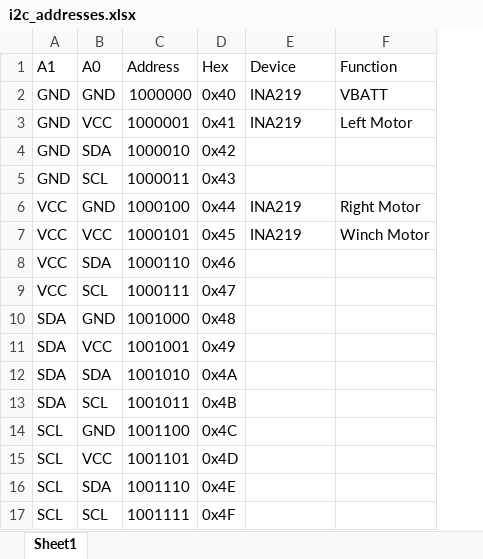
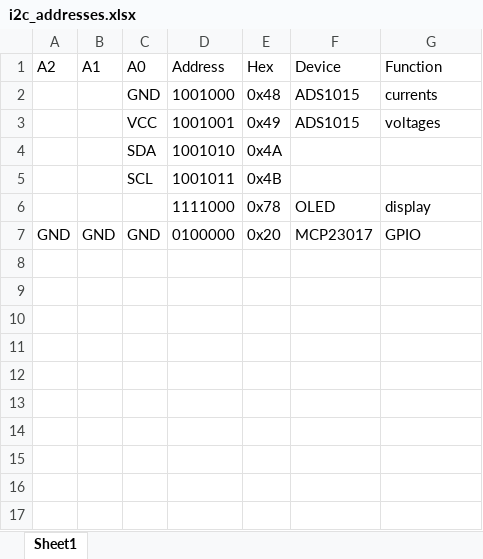
Before and after one commit to agmlego/CreekFleet_AutoBuoy, an Excel workbook: Design/i2c_addresses.xlsx, sheet Sheet1, drawn as a sheet; values as stored, in another font and other column widths than the file's, no borders; table styles not drawn; removed rows and columns are numbered as before the commit, all else as after; the diff names each change by its address in the sheet, - before the commit and + after, or states it on an @@ line.

Commit message:
Refactored schematic for I2C IO expander and ADCs.
This commit in anticipation of offboard current monitoring through motor drivers and current sense board.

```diff
--- a/Design/i2c_addresses.xlsx (sheet Sheet1)
+++ b/Design/i2c_addresses.xlsx (sheet Sheet1)
+column A (A2), empty
-row 2: GND | GND | 1000000 | 0x40 | INA219 | VBATT
-row 3: GND | VCC | 1000001 | 0x41 | INA219 | Left Motor
-row 4: GND | SDA | 1000010 | 0x42
-row 5: GND | SCL | 1000011 | 0x43
-row 6: VCC | GND | 1000100 | 0x44 | INA219 | Right Motor
-row 7: VCC | VCC | 1000101 | 0x45 | INA219 | Winch Motor
-row 8: VCC | SDA | 1000110 | 0x46
-row 9: VCC | SCL | 1000111 | 0x47
-B2:B5 (A1): SDA
+B2:B5 (A1): (empty)
-F2:F3 (Device): (empty)
+F2:F3 (Device): ADS1015
-G2 (Function): (empty)
+G2 (Function): currents
-G3 (Function): (empty)
+G3 (Function): voltages
-row 14: SCL | GND | 1001100 | 0x4C
-row 15: SCL | VCC | 1001101 | 0x4D
-row 16: SCL | SDA | 1001110 | 0x4E
-row 17: SCL | SCL | 1001111 | 0x4F
+row 6:  |  |  | 1111000 | 0x78 | OLED | display
+row 7: GND | GND | GND | 0100000 | 0x20 | MCP23017 | GPIO
```
Also changed, not shown: formulas that keep their value, 2 other files.
